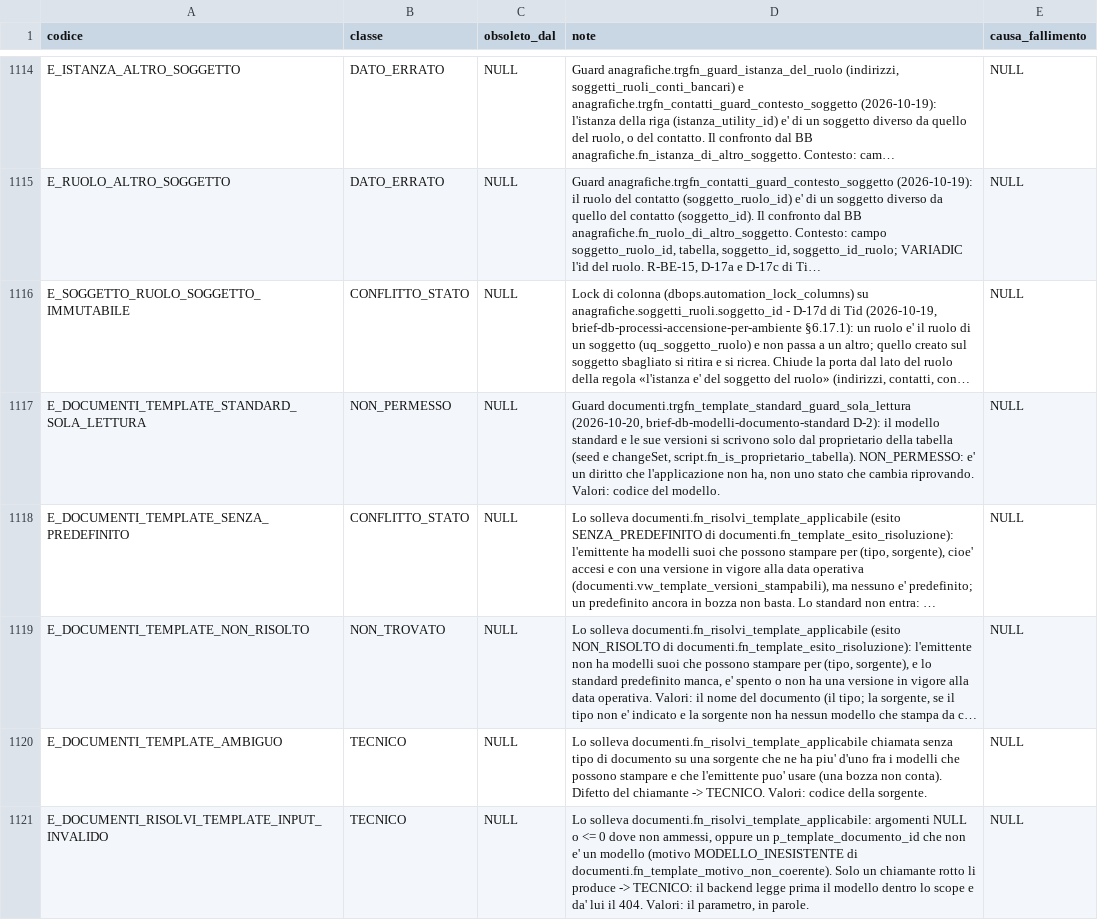
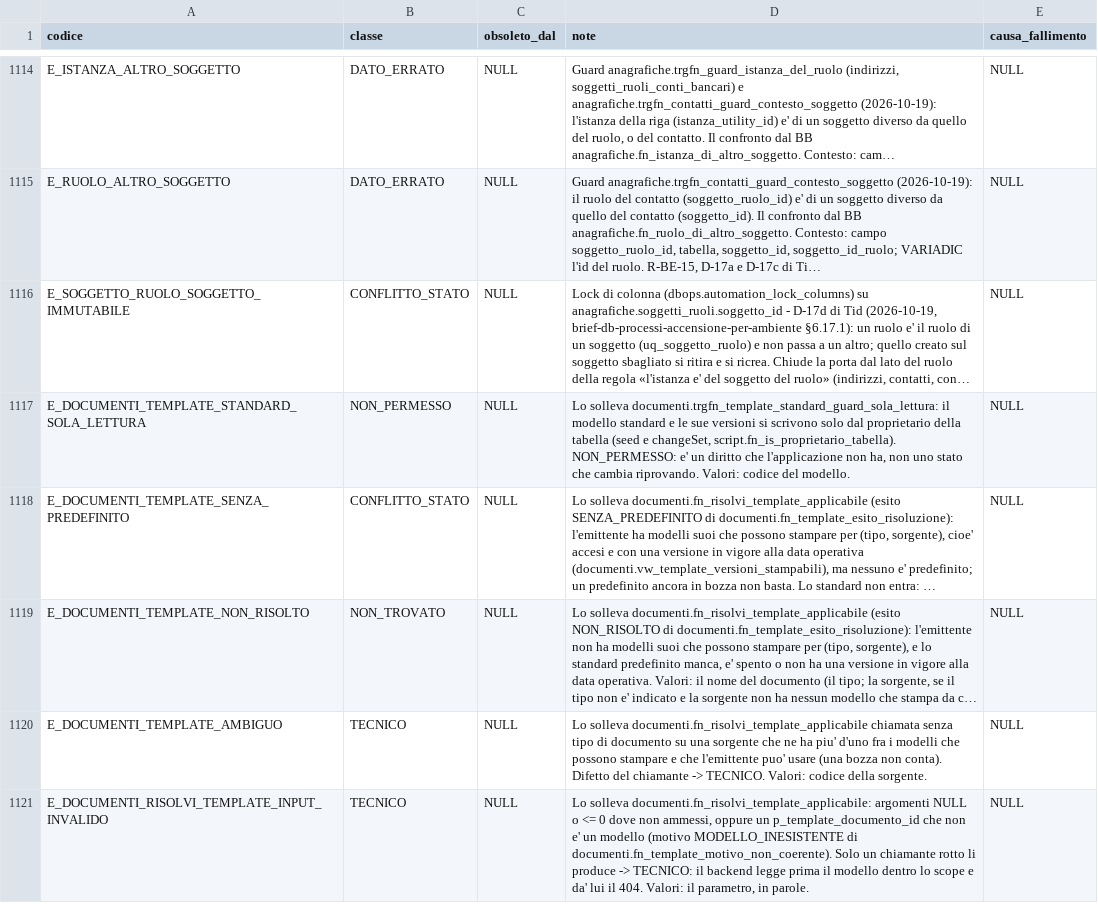
Before and after one commit to Tito-it/ZeroErp, a CSV file: db/changelog/migrations_v2/80_data/sql/config/codici_errore.csv, drawn as a sheet; only a part is shown, gaps mark what is left out; long unchanged cells end in …; the diff covers the shown part only; the diff names each change by its address in the sheet, - before the commit and + after, or states it on an @@ line.

```diff
--- a/db/changelog/migrations_v2/80_data/sql/config/codici_errore.csv
+++ b/db/changelog/migrations_v2/80_data/sql/config/codici_errore.csv
-D1117 (note): Guard documenti.trgfn_template_standard_guard_sola_lettura (2026-10-20, brief-db-modelli-documento-standard D-2): il modello…
+D1117 (note): Lo solleva documenti.trgfn_template_standard_guard_sola_lettura: il modello…
```
Also changed, not shown: 7 edited cells elsewhere in this file, db/changelog/migrations_v2/80_data/sql/config/messaggi_errore.csv, db/changelog/migrations_v2/80_data/sql/dbops/automation_lock_columns.csv, 33 other files.
